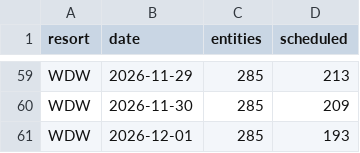
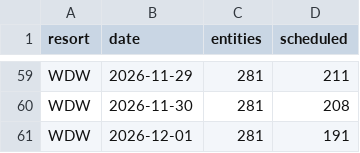
Before and after one commit to scoopdisney/closure-watch, a CSV file: data/horizon.csv, drawn as a sheet; only a part is shown, gaps mark what is left out; the diff covers the shown part only; the diff names each change by its address in the sheet, - before the commit and + after, or states it on an @@ line.

```diff
--- a/data/horizon.csv
+++ b/data/horizon.csv
-C59:C61 (entities): 285
+C59:C61 (entities): 281
-D59 (scheduled): 213
+D59 (scheduled): 211
-D60 (scheduled): 209
+D60 (scheduled): 208
-D61 (scheduled): 193
+D61 (scheduled): 191
```
Also changed, not shown: 1 added row, 1 removed row and 52 edited cells elsewhere in this file, data/closures.csv.
